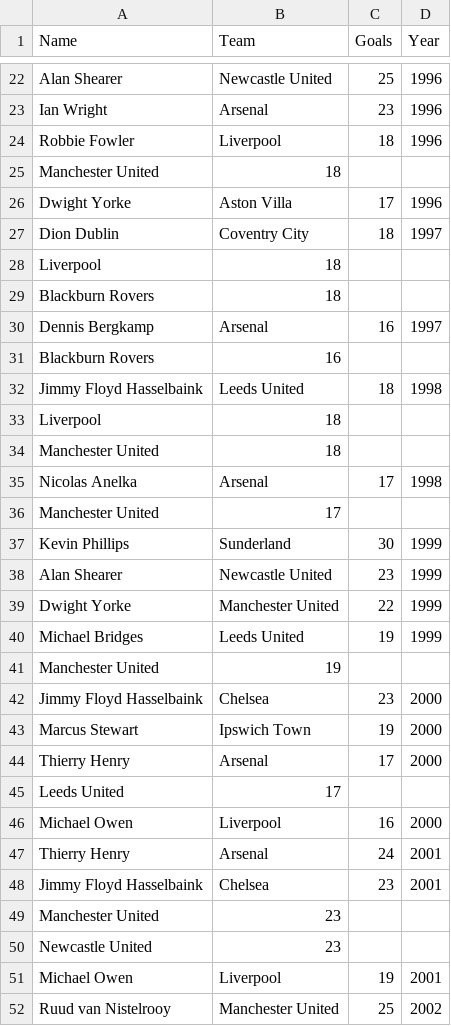
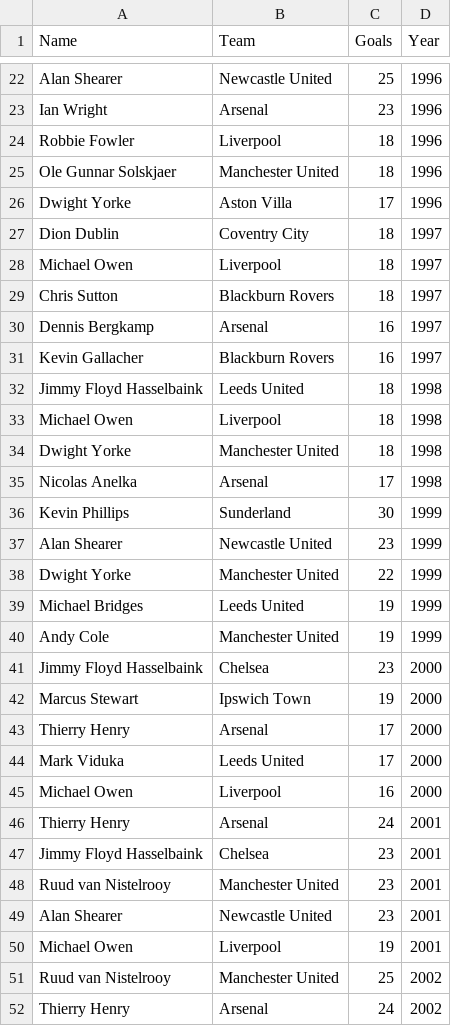
Before and after one commit to BobbyDenBezemer/premier_league_visualizations, a CSV file: data visualization scripts/data/top_scores.csv, drawn as a sheet; only a part is shown, gaps mark what is left out; the shorter side is filled out with more unchanged rows; the diff covers the shown part only.

```diff
--- a/data visualization scripts/data/top_scores.csv
+++ b/data visualization scripts/data/top_scores.csv
@@ -24,14 +24,13 @@ Ian Wright,Arsenal,23,1996
 Robbie Fowler,Liverpool,18,1996
-Manchester United,18
+Ole Gunnar Solskjaer, Manchester United,18, 1996
 Dwight Yorke,Aston Villa,17,1996
 Dion Dublin,Coventry City,18,1997
-Liverpool,18
-Blackburn Rovers,18
+Michael Owen, Liverpool,18, 1997
+Chris Sutton, Blackburn Rovers,18, 1997
 Dennis Bergkamp,Arsenal,16,1997
-Blackburn Rovers,16
+Kevin Gallacher, Blackburn Rovers, 16, 1997
 Jimmy Floyd Hasselbaink,Leeds United,18,1998
-Liverpool,18
-Manchester United,18
+Michael Owen, Liverpool,18, 1998
+Dwight Yorke, Manchester United,18, 1998
 Nicolas Anelka,Arsenal,17,1998
-Manchester United,17
 Kevin Phillips,Sunderland,30,1999
@@ -40,3 +39,3 @@ Dwight Yorke,Manchester United,22,1999
 Michael Bridges,Leeds United,19,1999
-Manchester United,19
+Andy Cole, Manchester United,19, 1999
 Jimmy Floyd Hasselbaink,Chelsea,23,2000
@@ -44,3 +43,3 @@ Marcus Stewart,Ipswich Town,19,2000
 Thierry Henry,Arsenal,17,2000
-Leeds United,17
+Mark Viduka, Leeds United,17, 2000
 Michael Owen,Liverpool,16,2000
@@ -48,4 +47,4 @@ Thierry Henry,Arsenal,24,2001
 Jimmy Floyd Hasselbaink,Chelsea,23,2001
-Manchester United,23
-Newcastle United,23
+Ruud van Nistelrooy, Manchester United,23, 2001
+Alan Shearer, Newcastle United,23, 2001
 Michael Owen,Liverpool,19,2001
```
Also changed, not shown: 15 added rows, 15 removed rows and 5 edited cells elsewhere in this file, data visualization scripts/data/yearly_teams.csv, 4 other files.
